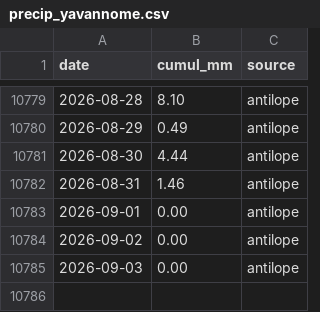
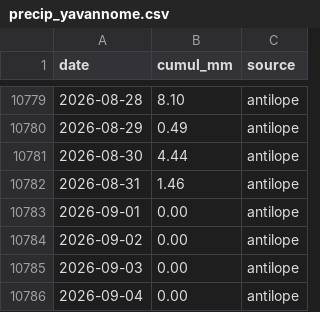
Before and after one commit to nicolasdbs8/precip-yavannome, a CSV file: precip_yavannome.csv, drawn as a sheet; only a part is shown, gaps mark what is left out; the diff names each change by its address in the sheet, - before the commit and + after, or states it on an @@ line.

```diff
--- a/precip_yavannome.csv
+++ b/precip_yavannome.csv
+row 10786: 2026-09-04 | 0.00 | antilope
```
Also changed, not shown: 1 other file.
